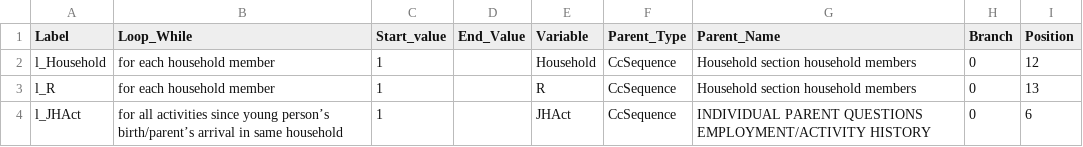
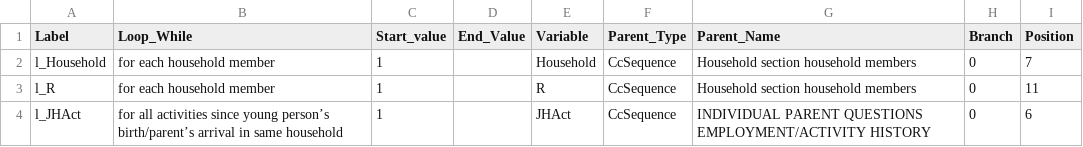
Before and after one commit to beckyoldroyd/archivist_insert_workaround_clone, a CSV file: archivist_tables/loop.csv, drawn as a sheet.

```diff
--- a/archivist_tables/loop.csv
+++ b/archivist_tables/loop.csv
@@ -1,4 +1,4 @@
 Label;Loop_While;Start_value;End_Value;Variable;Parent_Type;Parent_Name;Branch;Position
-l_Household;for each household member;1;;Household;CcSequence;Household section household members;0;12
-l_R;for each household member;1;;R;CcSequence;Household section household members;0;13
+l_Household;for each household member;1;;Household;CcSequence;Household section household members;0;7
+l_R;for each household member;1;;R;CcSequence;Household section household members;0;11
 l_JHAct;for all activities since young person’s birth/parent’s arrival in same household;1;;JHAct;CcSequence;INDIVIDUAL PARENT QUESTIONS EMPLOYMENT/ACTIVITY HISTORY;0;6
```
Also changed, not shown: archivist_tables/codelist.csv, archivist_tables/question_item.csv, 2 other files.
